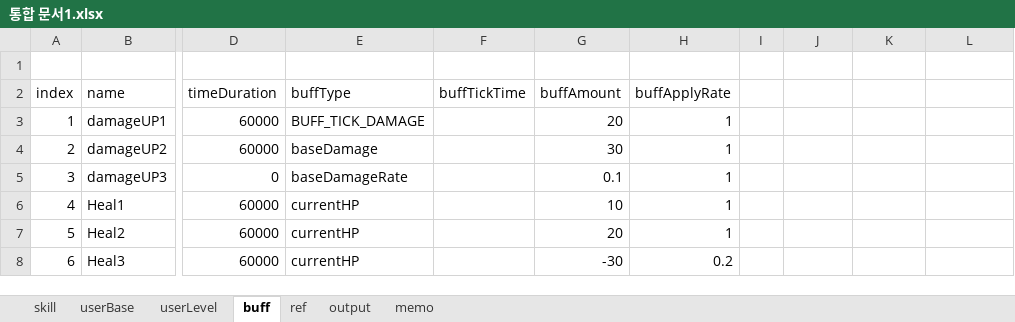
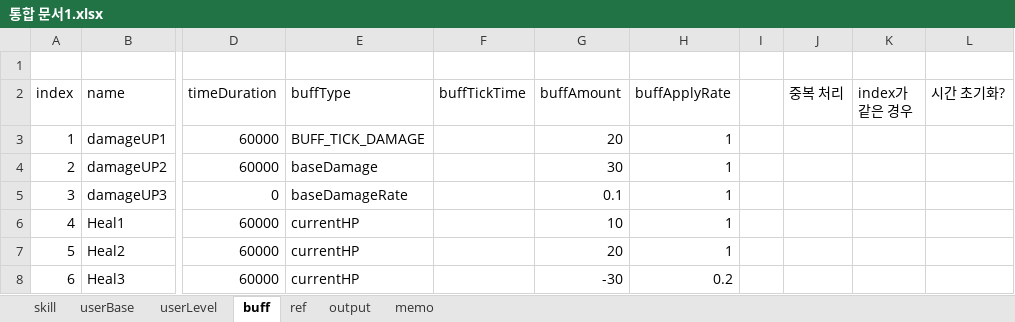
Before and after one commit to Wookok/project, an Excel workbook: dataTable/통합 문서1.xlsx, sheet buff, drawn as a sheet; only a part is shown, gaps mark what is left out; values as stored, in another font and other column widths than the file's, no borders; the diff names each change by its address in the sheet, - before the commit and + after, or states it on an @@ line.

```diff
--- a/dataTable/통합 문서1.xlsx (sheet buff)
+++ b/dataTable/통합 문서1.xlsx (sheet buff)
-J2: (empty)
+J2: 중복 처리
-K2: (empty)
+K2: index가 같은 경우
-L2: (empty)
+L2: 시간 초기화?
```
Also changed, not shown: sheet memo, 9 other files.
